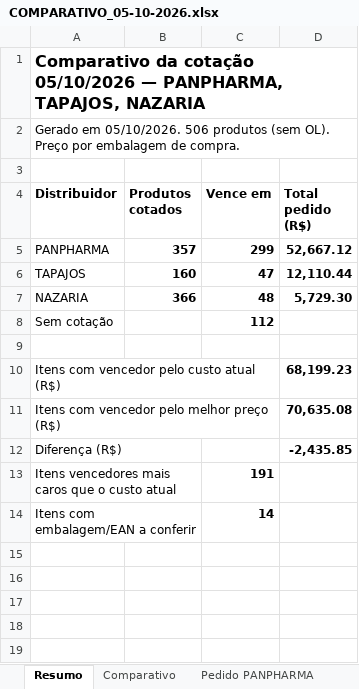
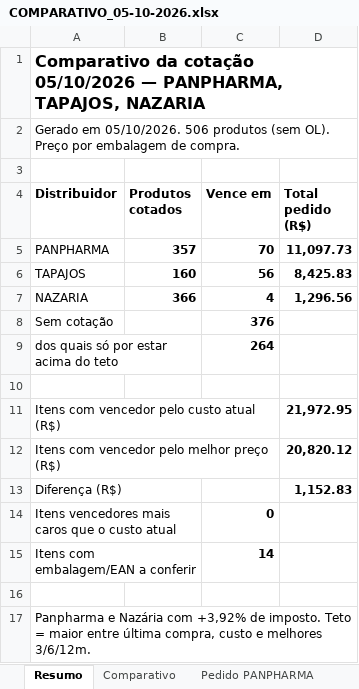
Before and after one commit to arthurrocha2025/farmarocha, an Excel workbook: cotacoes/2026-10-05/COMPARATIVO_05-10-2026.xlsx, sheet Resumo, drawn as a sheet; values as stored, in another font and other column widths than the file's, no borders; addresses are those after the commit; the diff names each change by its address in the sheet, - before the commit and + after, or states it on an @@ line.

```diff
--- a/cotacoes/2026-10-05/COMPARATIVO_05-10-2026.xlsx (sheet Resumo)
+++ b/cotacoes/2026-10-05/COMPARATIVO_05-10-2026.xlsx (sheet Resumo)
-C5 (Vence em): 299
+C5 (Vence em): 70
-D5 (Total pedido (R$)): 52,667.12
+D5 (Total pedido (R$)): 11,097.73
-C6 (Vence em): 47
+C6 (Vence em): 56
-D6 (Total pedido (R$)): 12,110.44
+D6 (Total pedido (R$)): 8,425.83
-C7 (Vence em): 48
+C7 (Vence em): 4
-D7 (Total pedido (R$)): 5,729.30
+D7 (Total pedido (R$)): 1,296.56
-C8 (Vence em): 112
+C8 (Vence em): 376
+row 9: dos quais só por estar acima do teto |  | 264
-D11 (Total pedido (R$)): 68,199.23
+D11 (Total pedido (R$)): 21,972.95
-D12 (Total pedido (R$)): 70,635.08
+D12 (Total pedido (R$)): 20,820.12
-D13 (Total pedido (R$)): -2,435.85
+D13 (Total pedido (R$)): 1,152.83
-C14 (Vence em): 191
+C14 (Vence em): 0
+row 16: (empty)
+row 17: Panpharma e Nazária com +3,92% de imposto. Teto = maior entre última compra, custo e melhores 3/6/12m.
```
Also changed, not shown: sheet Pedido PANPHARMA, sheet Sem cotação, sheet Comparativo, sheet Pedido TAPAJOS, sheet Pedido NAZARIA, 1 other file.
